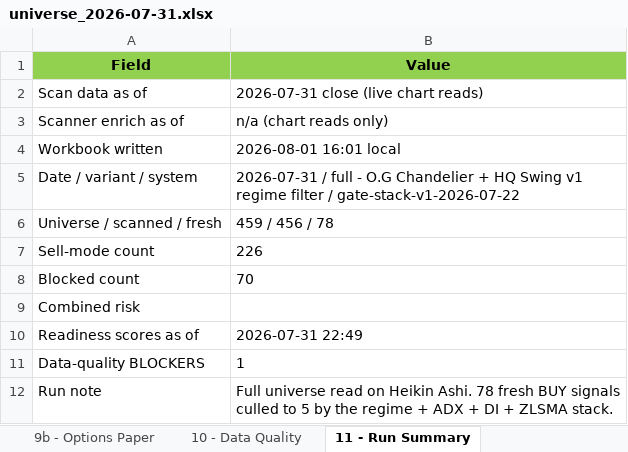
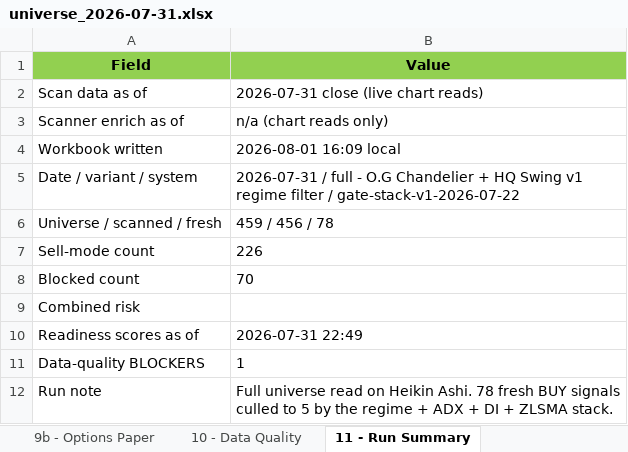
Before and after one commit to Osuby1/tradingview-mcp, an Excel workbook: reports/universe_2026-07-31.xlsx, sheet 11 - Run Summary, drawn as a sheet; values as stored, in another font and other column widths than the file's, no borders; the diff names each change by its address in the sheet, - before the commit and + after, or states it on an @@ line.

```diff
--- a/reports/universe_2026-07-31.xlsx (sheet 11 - Run Summary)
+++ b/reports/universe_2026-07-31.xlsx (sheet 11 - Run Summary)
-B4 (Value): 2026-08-01 16:01 local
+B4 (Value): 2026-08-01 16:09 local
```
Also changed, not shown: sheet READ ME FIRST, 1 other file.
